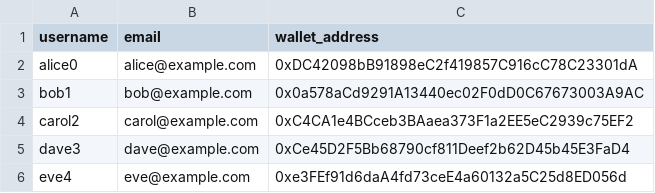
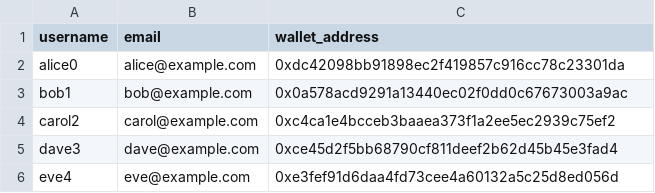
Before and after one commit to deborapucciarelli/progettoSDD, a CSV file: database/users.csv, drawn as a sheet.

```diff
--- a/database/users.csv
+++ b/database/users.csv
@@ -1,6 +1,6 @@
 "username";"email";"wallet_address"
-"alice0";"alice@example.com";"0xDC42098bB91898eC2f419857C916cC78C23301dA"
-"bob1";"bob@example.com";"0x0a578aCd9291A13440ec02F0dD0C67673003A9AC"
-"carol2";"carol@example.com";"0xC4CA1e4BCceb3BAaea373F1a2EE5eC2939c75EF2"
-"dave3";"dave@example.com";"0xCe45D2F5Bb68790cf811Deef2b62D45b45E3FaD4"
-"eve4";"eve@example.com";"0xe3FEf91d6daA4fd73ceE4a60132a5C25d8ED056d"
+"alice0";"alice@example.com";"0xdc42098bb91898ec2f419857c916cc78c23301da"
+"bob1";"bob@example.com";"0x0a578acd9291a13440ec02f0dd0c67673003a9ac"
+"carol2";"carol@example.com";"0xc4ca1e4bcceb3baaea373f1a2ee5ec2939c75ef2"
+"dave3";"dave@example.com";"0xce45d2f5bb68790cf811deef2b62d45b45e3fad4"
+"eve4";"eve@example.com";"0xe3fef91d6daa4fd73cee4a60132a5c25d8ed056d"
```
Also changed, not shown: 6 other files.
